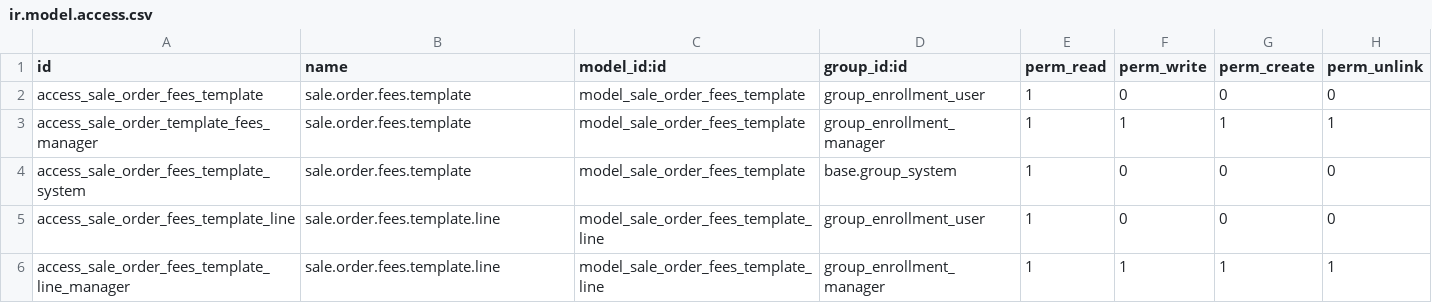
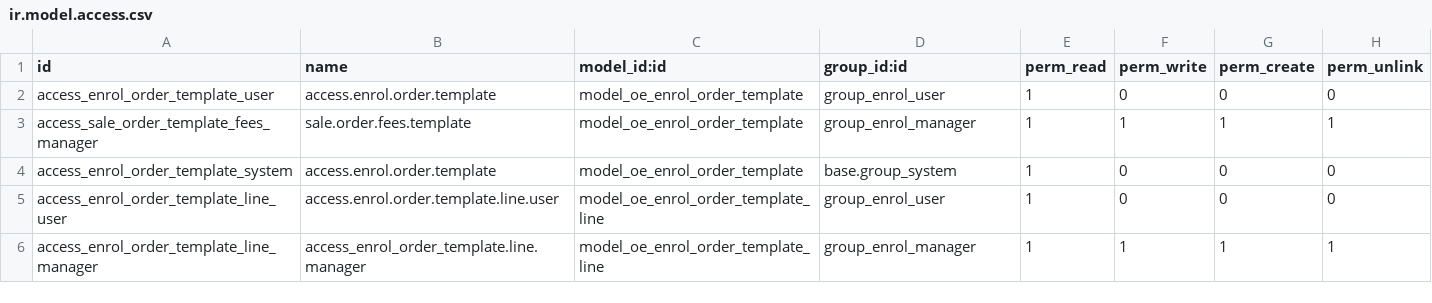
Before and after one commit to farhanrashad/gipli, a CSV file: de_school_enrollment/security/ir.model.access.csv, drawn as a sheet.

Commit message:
Update enrollment

```diff
--- a/de_school_enrollment/security/ir.model.access.csv
+++ b/de_school_enrollment/security/ir.model.access.csv
@@ -1,6 +1,6 @@
 id,name,model_id:id,group_id:id,perm_read,perm_write,perm_create,perm_unlink
-access_sale_order_fees_template,sale.order.fees.template,model_sale_order_fees_template,group_enrollment_user,1,0,0,0
-access_sale_order_template_fees_manager,sale.order.fees.template,model_sale_order_fees_template,group_enrollment_manager,1,1,1,1
-access_sale_order_fees_template_system,sale.order.fees.template,model_sale_order_fees_template,base.group_system,1,0,0,0
-access_sale_order_fees_template_line,sale.order.fees.template.line,model_sale_order_fees_template_line,group_enrollment_user,1,0,0,0
-access_sale_order_fees_template_line_manager,sale.order.fees.template.line,model_sale_order_fees_template_line,group_enrollment_manager,1,1,1,1
+access_enrol_order_template_user,access.enrol.order.template,model_oe_enrol_order_template,group_enrol_user,1,0,0,0
+access_sale_order_template_fees_manager,sale.order.fees.template,model_oe_enrol_order_template,group_enrol_manager,1,1,1,1
+access_enrol_order_template_system,access.enrol.order.template,model_oe_enrol_order_template,base.group_system,1,0,0,0
+access_enrol_order_template_line_user,access.enrol.order.template.line.user,model_oe_enrol_order_template_line,group_enrol_user,1,0,0,0
+access_enrol_order_template_line_manager,access_enrol_order_template.line.manager,model_oe_enrol_order_template_line,group_enrol_manager,1,1,1,1
```
Also changed, not shown: 8 other files.
